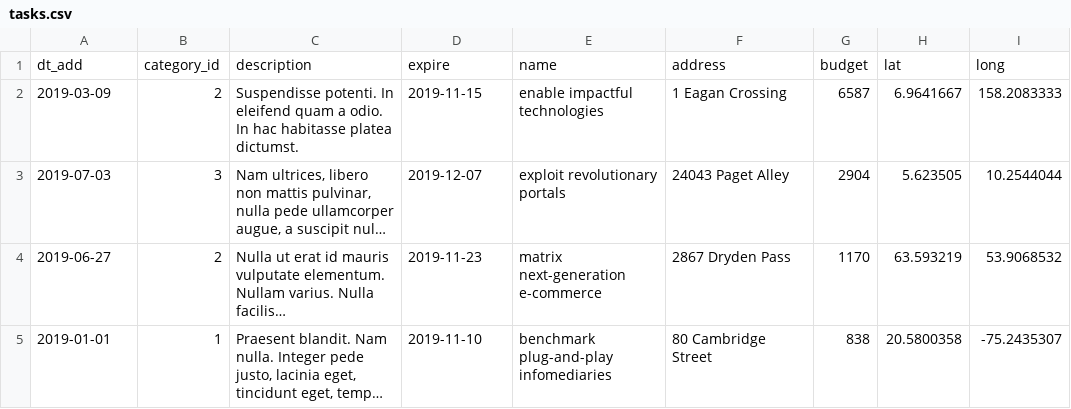
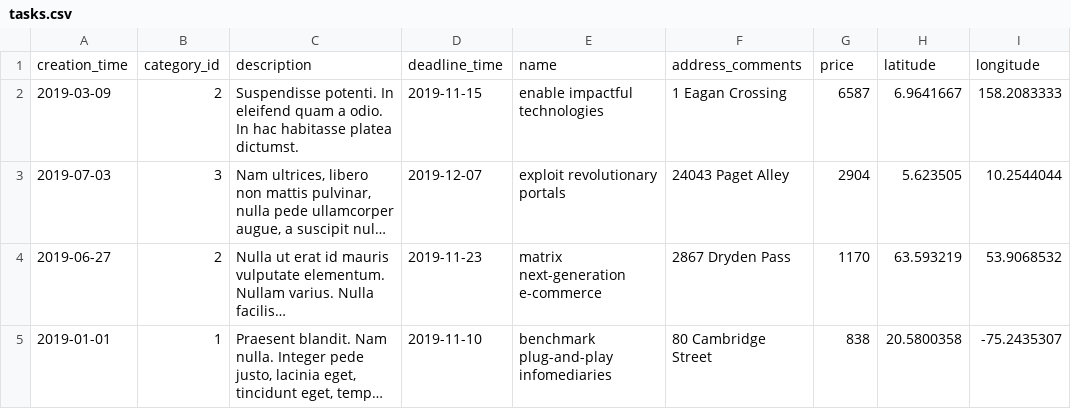
Before and after one commit to artyone/1035243-task-force-1, a CSV file: data/tasks.csv, drawn as a sheet; only a part is shown; long unchanged cells end in ….

```diff
--- a/data/tasks.csv
+++ b/data/tasks.csv
@@ -1,2 +1,2 @@
-dt_add,category_id,description,expire,name,address,budget,lat,long
+creation_time,category_id,description,deadline_time,name,address_comments,price,latitude,longitude
 2019-03-09,2,Suspendisse potenti. In eleifend quam a odio. In hac habitasse platea dictumst.,2019-11-15,enable impactful technologies,1 Eagan Crossing,6587,6.9641667,158.2083333
```
Also changed, not shown: data/cities.csv, data/tasks_completed_feedback.csv, 7 other files.
